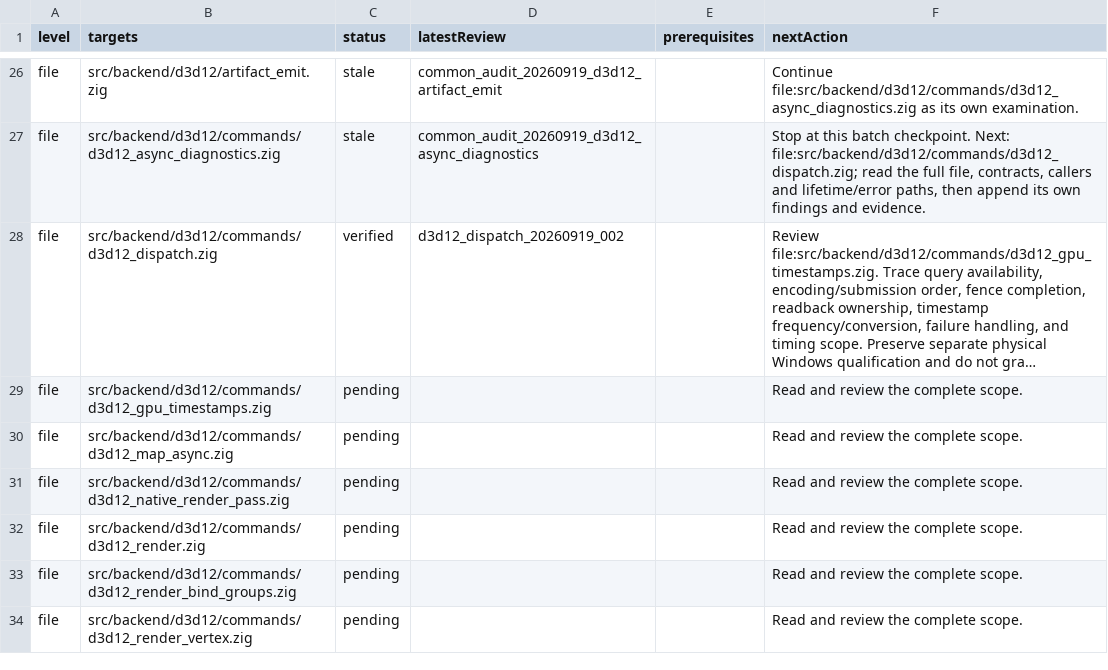
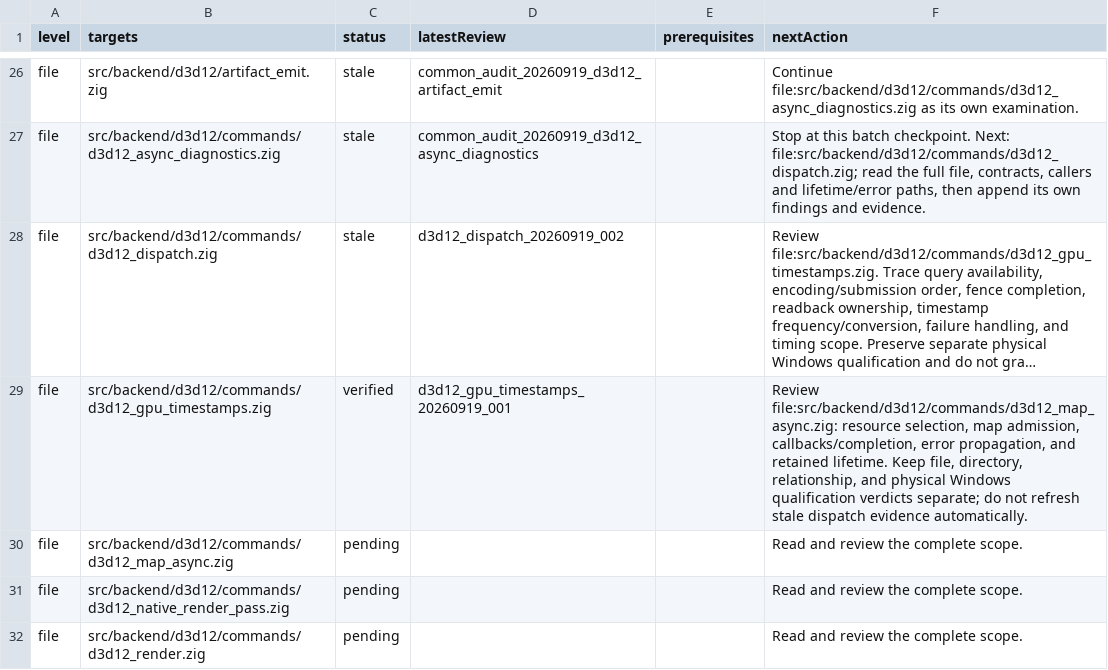
Before and after one commit to clocksmith/fawn, a TSV file: runtime/zig/reviews/queue.tsv, drawn as a sheet; only a part is shown, gaps mark what is left out; the shorter side is filled out with more unchanged rows; long unchanged cells end in …; the diff names each change by its address in the sheet, - before the commit and + after, or states it on an @@ line.

Commit message:
Enforce D3D12 timestamp ownership and wire compute measurements

```diff
--- a/runtime/zig/reviews/queue.tsv
+++ b/runtime/zig/reviews/queue.tsv
-C28 (status): verified
+C28 (status): stale
-C29 (status): pending
+C29 (status): verified
-D29 (latestReview): (empty)
+D29 (latestReview): d3d12_gpu_timestamps_20260919_001
-F29 (nextAction): Read and review the complete scope.
+F29 (nextAction): Review file:src/backend/d3d12/commands/d3d12_map_async.zig: resource selection, map admission, callbacks/completion, error propagation, and retained lifetime. Keep file, directory, relationship, and physical Windows qualification verdicts separate; do not refresh stale dispatch evidence automatically.
```
Also changed, not shown: 29 other files.
